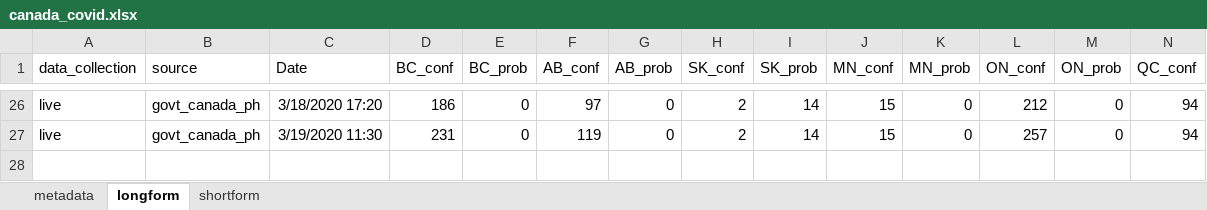
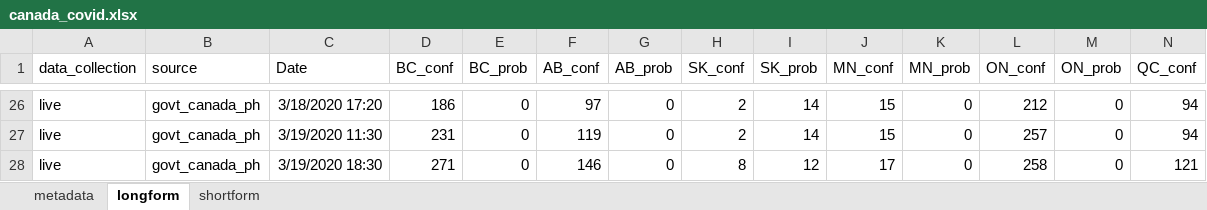
Before and after one commit to paukes/gc_covid19_data, an Excel workbook: canada_covid.xlsx, sheet longform, drawn as a sheet; only a part is shown, gaps mark what is left out; values as stored, in another font and other column widths than the file's, no borders; rows hold the shown columns only; the diff names each change by its address in the sheet, - before the commit and + after, or states it on an @@ line.

```diff
--- a/canada_covid.xlsx (sheet longform)
+++ b/canada_covid.xlsx (sheet longform)
+row 28: live | govt_canada_ph | 3/19/2020 18:30 | 271 | 0 | 146 | 0 | 8 | 12 | 17 | 0 | 258 | 0 | 121
```
Also changed, not shown: sheet shortform, 1 other file.
